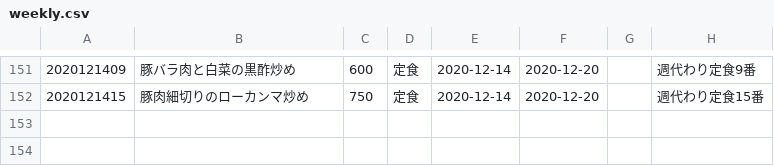
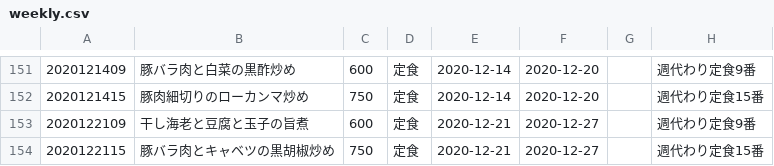
Before and after one commit to shokujinjp/data, a CSV file: weekly.csv, drawn as a sheet; only a part is shown, gaps mark what is left out.

Commit message:
[ci skip] auto commit, generate weekly menu

```diff
--- a/weekly.csv
+++ b/weekly.csv
@@ -152 +152,3 @@
 2020121415,豚肉細切りのローカンマ炒め,750,定食,2020-12-14,2020-12-20,,週代わり定食15番
+2020122109,干し海老と豆腐と玉子の旨煮,600,定食,2020-12-21,2020-12-27,,週代わり定食9番
+2020122115,豚バラ肉とキャベツの黒胡椒炒め,750,定食,2020-12-21,2020-12-27,,週代わり定食15番
```
